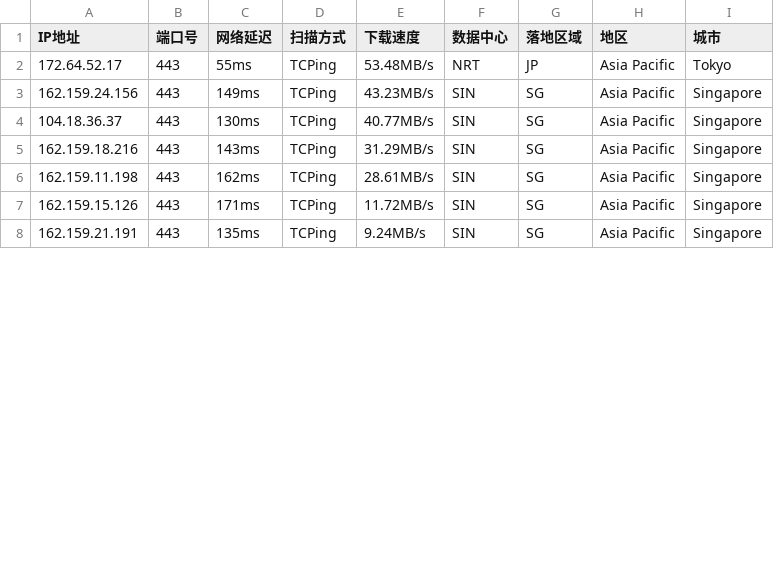
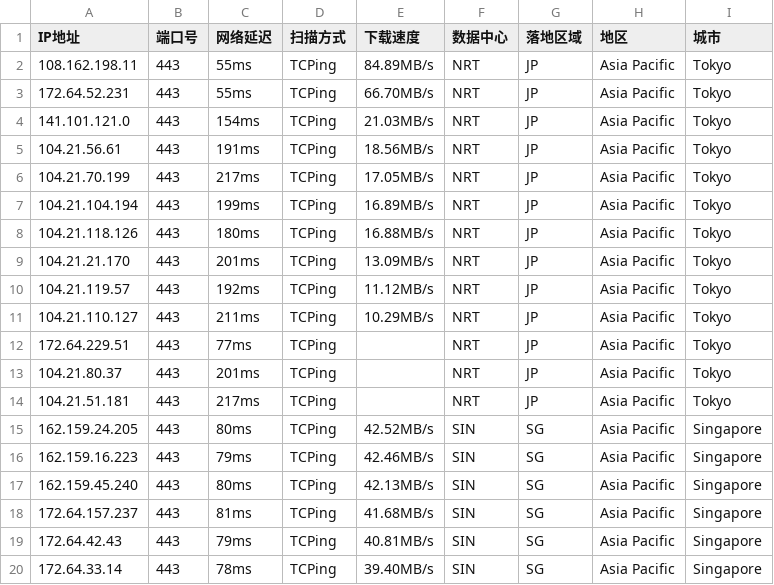
Before and after one commit to aihddelyy/Cloudflare_ips, a CSV file: CF.csv, drawn as a sheet; only a part is shown; the diff covers the shown part only.

```diff
--- a/CF.csv
+++ b/CF.csv
@@ -1,8 +1,20 @@
 IP地址,端口号,网络延迟,扫描方式,下载速度,数据中心,落地区域,地区,城市
-172.64.52.17,443,55ms,TCPing,53.48MB/s,NRT,JP,Asia Pacific,Tokyo
-162.159.24.156,443,149ms,TCPing,43.23MB/s,SIN,SG,Asia Pacific,Singapore
-104.18.36.37,443,130ms,TCPing,40.77MB/s,SIN,SG,Asia Pacific,Singapore
-162.159.18.216,443,143ms,TCPing,31.29MB/s,SIN,SG,Asia Pacific,Singapore
-162.159.11.198,443,162ms,TCPing,28.61MB/s,SIN,SG,Asia Pacific,Singapore
-162.159.15.126,443,171ms,TCPing,11.72MB/s,SIN,SG,Asia Pacific,Singapore
-162.159.21.191,443,135ms,TCPing,9.24MB/s,SIN,SG,Asia Pacific,Singapore
+108.162.198.11,443,55ms,TCPing,84.89MB/s,NRT,JP,Asia Pacific,Tokyo
+172.64.52.231,443,55ms,TCPing,66.70MB/s,NRT,JP,Asia Pacific,Tokyo
+141.101.121.0,443,154ms,TCPing,21.03MB/s,NRT,JP,Asia Pacific,Tokyo
+104.21.56.61,443,191ms,TCPing,18.56MB/s,NRT,JP,Asia Pacific,Tokyo
+104.21.70.199,443,217ms,TCPing,17.05MB/s,NRT,JP,Asia Pacific,Tokyo
+104.21.104.194,443,199ms,TCPing,16.89MB/s,NRT,JP,Asia Pacific,Tokyo
+104.21.118.126,443,180ms,TCPing,16.88MB/s,NRT,JP,Asia Pacific,Tokyo
+104.21.21.170,443,201ms,TCPing,13.09MB/s,NRT,JP,Asia Pacific,Tokyo
+104.21.119.57,443,192ms,TCPing,11.12MB/s,NRT,JP,Asia Pacific,Tokyo
+104.21.110.127,443,211ms,TCPing,10.29MB/s,NRT,JP,Asia Pacific,Tokyo
+172.64.229.51,443,77ms,TCPing,,NRT,JP,Asia Pacific,Tokyo
+104.21.80.37,443,201ms,TCPing,,NRT,JP,Asia Pacific,Tokyo
+104.21.51.181,443,217ms,TCPing,,NRT,JP,Asia Pacific,Tokyo
+162.159.24.205,443,80ms,TCPing,42.52MB/s,SIN,SG,Asia Pacific,Singapore
+162.159.16.223,443,79ms,TCPing,42.46MB/s,SIN,SG,Asia Pacific,Singapore
+162.159.45.240,443,80ms,TCPing,42.13MB/s,SIN,SG,Asia Pacific,Singapore
+172.64.157.237,443,81ms,TCPing,41.68MB/s,SIN,SG,Asia Pacific,Singapore
+172.64.42.43,443,79ms,TCPing,40.81MB/s,SIN,SG,Asia Pacific,Singapore
+172.64.33.14,443,78ms,TCPing,39.40MB/s,SIN,SG,Asia Pacific,Singapore
```
Also changed, not shown: 32 edited cells elsewhere in this file, HK.csv, JP.csv, 12 other files.
